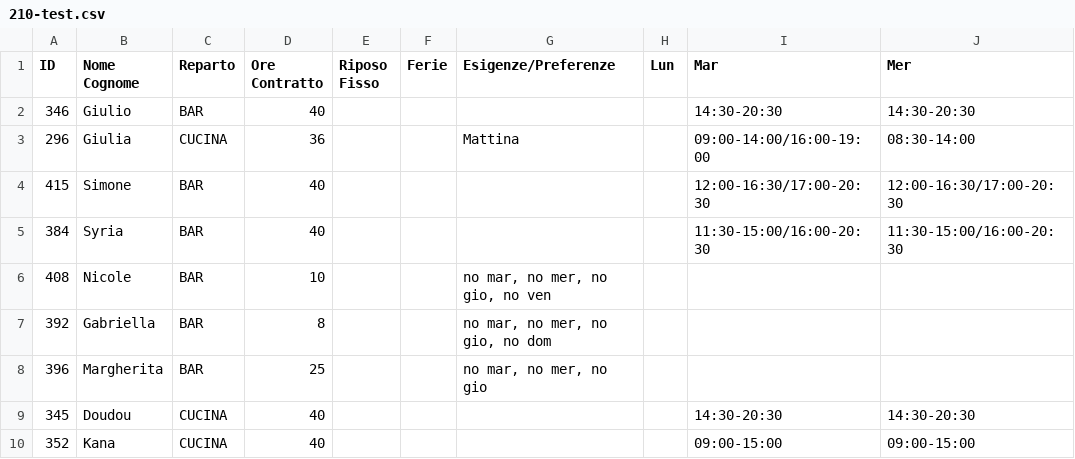
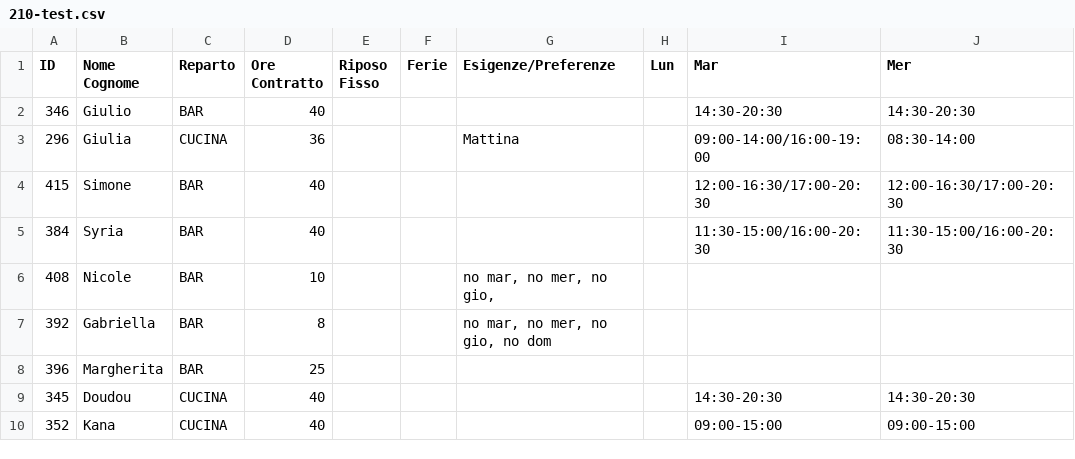
Before and after one commit to lbarberis-sportway/ai-shift-scheduler, a CSV file: turni dipendenti/210-test.csv, drawn as a sheet; only a part is shown; the diff names each change by its address in the sheet, - before the commit and + after, or states it on an @@ line.

Commit message:
New Frontend Test

```diff
--- a/turni dipendenti/210-test.csv
+++ b/turni dipendenti/210-test.csv
-G6 (Esigenze/Preferenze): no mar, no mer, no gio, no ven
+G6 (Esigenze/Preferenze): no mar, no mer, no gio,
-G8 (Esigenze/Preferenze): no mar, no mer, no gio
+G8 (Esigenze/Preferenze): (empty)
```
Also changed, not shown: 1 other file.
